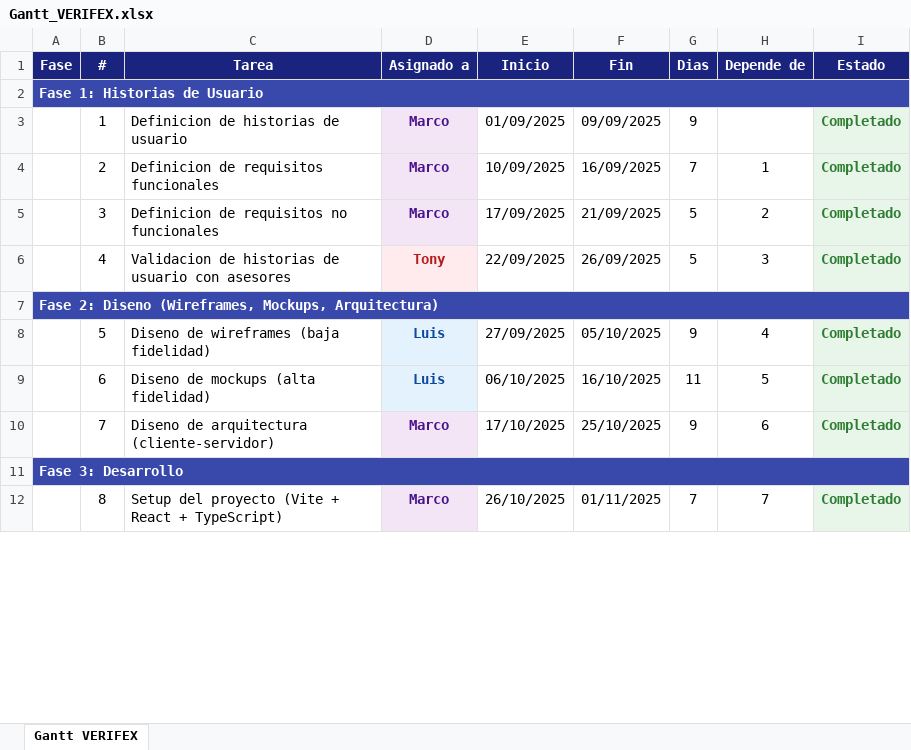
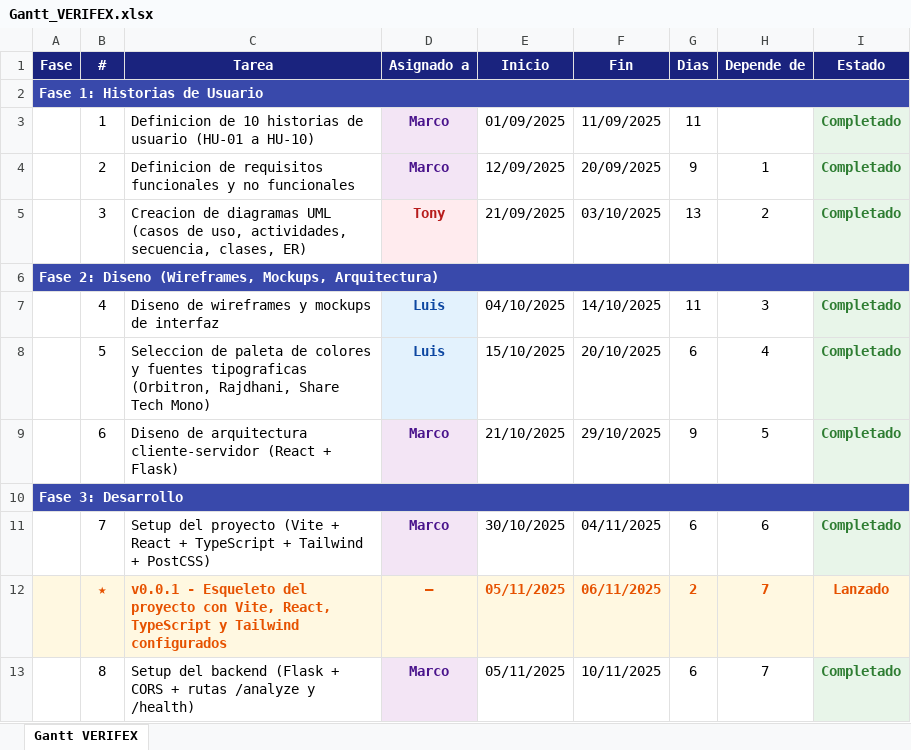
Before and after one commit to marco-ads/verifex, an Excel workbook: Gantt_VERIFEX.xlsx, sheet Gantt VERIFEX, drawn as a sheet; only a part is shown; values as stored, in another font and other column widths than the file's, no borders; removed rows and columns are numbered as before the commit, all else as after; the diff covers the shown part only; the diff names each change by its address in the sheet, - before the commit and + after, or states it on an @@ line.

Commit message:
v9: Fix thesis Ollama→Groq, spelling, Gantt v9 (30 tasks), fix test TimeoutError

```diff
--- a/Gantt_VERIFEX.xlsx (sheet Gantt VERIFEX)
+++ b/Gantt_VERIFEX.xlsx (sheet Gantt VERIFEX)
-C3 (Tarea): Definicion de historias de usuario
+C3 (Tarea): Definicion de 10 historias de usuario (HU-01 a HU-10)
-F3 (Fin): 09/09/2025
+F3 (Fin): 11/09/2025
-G3 (Dias): 9
+G3 (Dias): 11
-C4 (Tarea): Definicion de requisitos funcionales
+C4 (Tarea): Definicion de requisitos funcionales y no funcionales
-E4 (Inicio): 10/09/2025
+E4 (Inicio): 12/09/2025
-F4 (Fin): 16/09/2025
+F4 (Fin): 20/09/2025
-G4 (Dias): 7
+G4 (Dias): 9
-C5 (Tarea): Definicion de requisitos no funcionales
+C5 (Tarea): Creacion de diagramas UML (casos de uso, actividades, secuencia, clases, ER)
-D5 (Asignado a): Marco
+D5 (Asignado a): Tony
-D5 text colour: #4A148C
+D5 text colour: #B71C1C
-E5 (Inicio): 17/09/2025
+E5 (Inicio): 21/09/2025
-F5 (Fin): 21/09/2025
+F5 (Fin): 03/10/2025
-G5 (Dias): 5
+G5 (Dias): 13
-row 6:  | 4 | Validacion de historias de usuario con asesores | Tony | 22/09/2025 | 26/09/2025 | 5 | 3 | Completado
+row 7:  | 4 | Diseno de wireframes y mockups de interfaz | Luis | 04/10/2025 | 14/10/2025 | 11 | 3 | Completado
-C8 (Tarea): Diseno de wireframes (baja fidelidad)
+C8 (Tarea): Seleccion de paleta de colores y fuentes tipograficas (Orbitron, Rajdhani, Share Tech Mono)
-E8 (Inicio): 27/09/2025
+E8 (Inicio): 15/10/2025
-F8 (Fin): 05/10/2025
+F8 (Fin): 20/10/2025
-G8 (Dias): 9
+G8 (Dias): 6
-row 9:  | 6 | Diseno de mockups (alta fidelidad) | Luis | 06/10/2025 | 16/10/2025 | 11 | 5 | Completado
-B9 (#): 7
+B9 (#): 6
-C9 (Tarea): …de arquitectura (cliente-servidor)
+C9 (Tarea): …de arquitectura cliente-servidor (React + Flask)
-E9 (Inicio): 17/10/2025
+E9 (Inicio): 21/10/2025
-F9 (Fin): 25/10/2025
+F9 (Fin): 29/10/2025
-H9 (Depende de): 6
+H9 (Depende de): 5
+row 11:  | 7 | Setup del proyecto (Vite + React + TypeScript + Tailwind + PostCSS) | Marco | 30/10/2025 | 04/11/2025 | 6 | 6 | Completado
+row 12:  | ★ | v0.0.1 - Esqueleto del proyecto con Vite, React, TypeScript y Tailwind configurados | — | 05/11/2025 | 06/11/2025 | 2 | 7 | Lanzado
-C13 (Tarea): Setup del proyecto (Vite + React + TypeScript)
+C13 (Tarea): Setup del backend (Flask + CORS + rutas /analyze y /health)
-E13 (Inicio): 26/10/2025
+E13 (Inicio): 05/11/2025
-F13 (Fin): 01/11/2025
+F13 (Fin): 10/11/2025
-G13 (Dias): 7
+G13 (Dias): 6
```
Also changed, not shown: 1 added row, 1 removed row and 110 edited cells elsewhere in this sheet, 4 other files.
